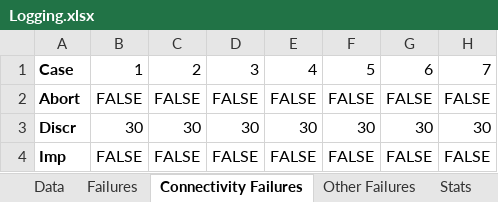
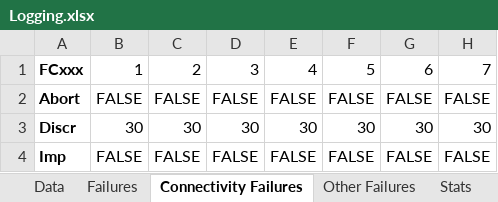
Before and after one commit to Welri/Masters-2021, an Excel workbook: Logging.xlsx, sheet Connectivity Failures, drawn as a sheet; only a part is shown; values as stored, in another font and other column widths than the file's, no borders; conditional formats not drawn; the diff names each change by its address in the sheet, - before the commit and + after, or states it on an @@ line.

```diff
--- a/Logging.xlsx (sheet Connectivity Failures)
+++ b/Logging.xlsx (sheet Connectivity Failures)
-A1: Case
+A1: FCxxx
```
Also changed, not shown: sheet Other Failures, other sheet tabs, 6 other files.
